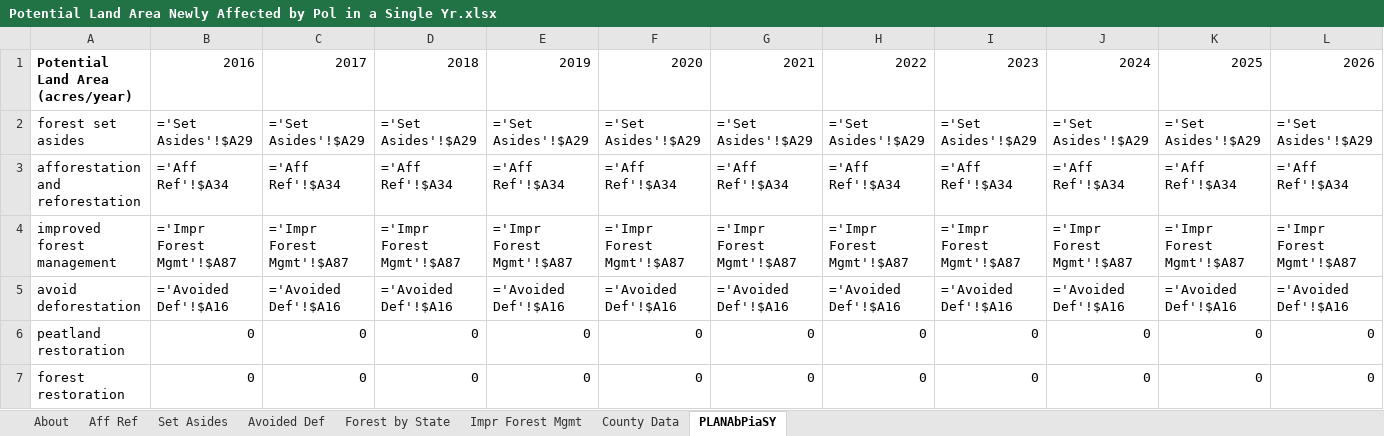
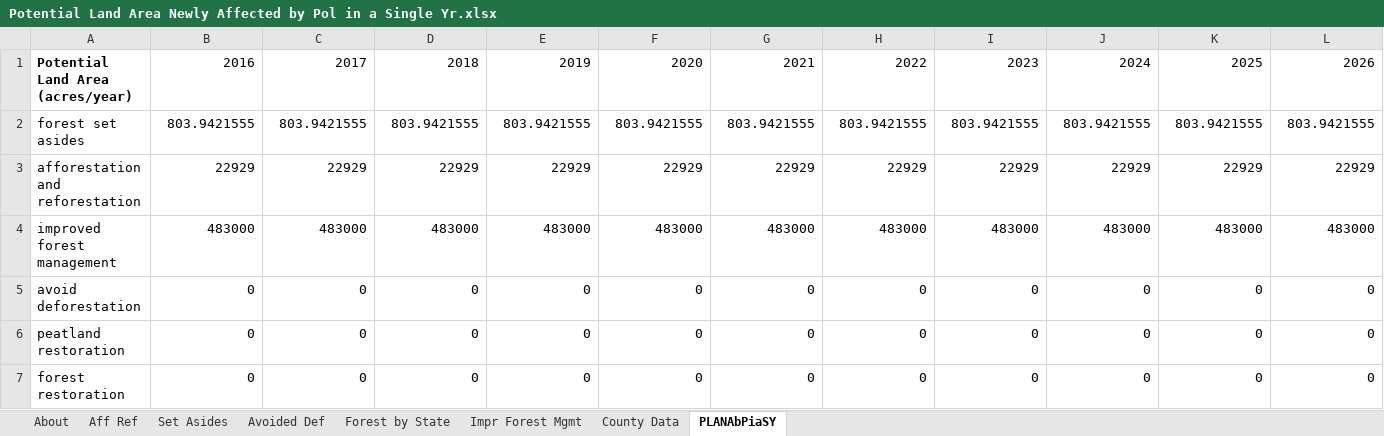
Before and after one commit to EnergyInnovation/eps-indiana, an Excel workbook: InputData/land/PLANAbPiaSY/Potential Land Area Newly Affected by Pol in a Single Yr.xlsx, sheet PLANAbPiaSY, drawn as a sheet; only a part is shown; values as stored, in another font and other column widths than the file's, no borders; formulas without a stored value are shown as written; removed rows and columns are numbered as before the commit, all else as after; rows hold the shown columns only; the diff names each change by its address in the sheet, - before the commit and + after, or states it on an @@ line.

```diff
--- a/InputData/land/PLANAbPiaSY/Potential Land Area Newly Affected by Pol in a Single Yr.xlsx (sheet PLANAbPiaSY)
+++ b/InputData/land/PLANAbPiaSY/Potential Land Area Newly Affected by Pol in a Single Yr.xlsx (sheet PLANAbPiaSY)
-row 2: forest set asides | ='Set Asides'!$A29 | ='Set Asides'!$A29 | ='Set Asides'!$A29 | ='Set Asides'!$A29 | ='Set Asides'!$A29 | ='Set Asides'!$A29 | ='Set Asides'!$A29 | ='Set Asides'!$A29 | ='Set Asides'!$A29 | ='Set Asides'!$A29 | ='Set Asides'!$A29
-row 3: afforestation and reforestation | ='Aff Ref'!$A34 | ='Aff Ref'!$A34 | ='Aff Ref'!$A34 | ='Aff Ref'!$A34 | ='Aff Ref'!$A34 | ='Aff Ref'!$A34 | ='Aff Ref'!$A34 | ='Aff Ref'!$A34 | ='Aff Ref'!$A34 | ='Aff Ref'!$A34 | ='Aff Ref'!$A34
-row 4: improved forest management | ='Impr Forest Mgmt'!$A87 | ='Impr Forest Mgmt'!$A87 | ='Impr Forest Mgmt'!$A87 | ='Impr Forest Mgmt'!$A87 | ='Impr Forest Mgmt'!$A87 | ='Impr Forest Mgmt'!$A87 | ='Impr Forest Mgmt'!$A87 | ='Impr Forest Mgmt'!$A87 | ='Impr Forest Mgmt'!$A87 | ='Impr Forest Mgmt'!$A87 | ='Impr Forest Mgmt'!$A87
-row 5: avoid deforestation | ='Avoided Def'!$A16 | ='Avoided Def'!$A16 | ='Avoided Def'!$A16 | ='Avoided Def'!$A16 | ='Avoided Def'!$A16 | ='Avoided Def'!$A16 | ='Avoided Def'!$A16 | ='Avoided Def'!$A16 | ='Avoided Def'!$A16 | ='Avoided Def'!$A16 | ='Avoided Def'!$A16
+row 2: forest set asides | 803.9421555 | 803.9421555 | 803.9421555 | 803.9421555 | 803.9421555 | 803.9421555 | 803.9421555 | 803.9421555 | 803.9421555 | 803.9421555 | 803.9421555
+row 3: afforestation and reforestation | 22929 | 22929 | 22929 | 22929 | 22929 | 22929 | 22929 | 22929 | 22929 | 22929 | 22929
+row 4: improved forest management | 483000 | 483000 | 483000 | 483000 | 483000 | 483000 | 483000 | 483000 | 483000 | 483000 | 483000
+row 5: avoid deforestation | 0 | 0 | 0 | 0 | 0 | 0 | 0 | 0 | 0 | 0 | 0
```
Also changed, not shown: sheet County Data, sheet Forest by State, sheet Impr Forest Mgmt, sheet Set Asides, sheet Aff Ref, sheet About, InputData/elec/BRPSPTY/BAU RPS Percentage This Year.xlsx, InputData/fuels/BFPIaE/BAU Fuel Production Imports and Exports.xlsx, 14 other files.
